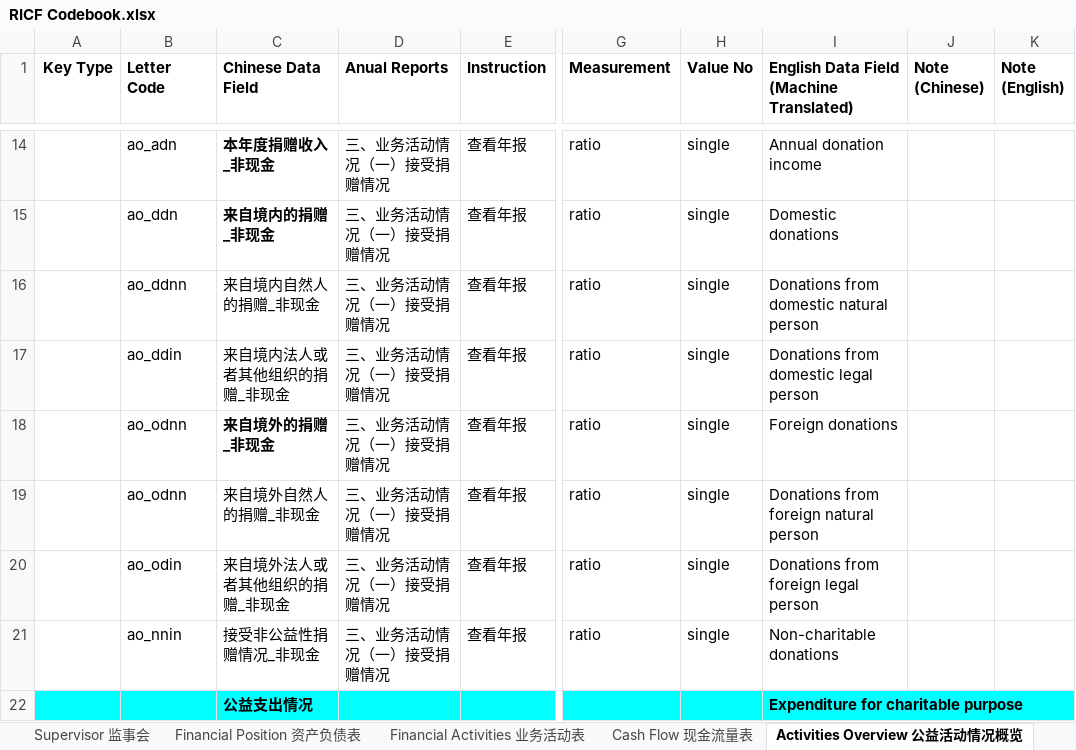
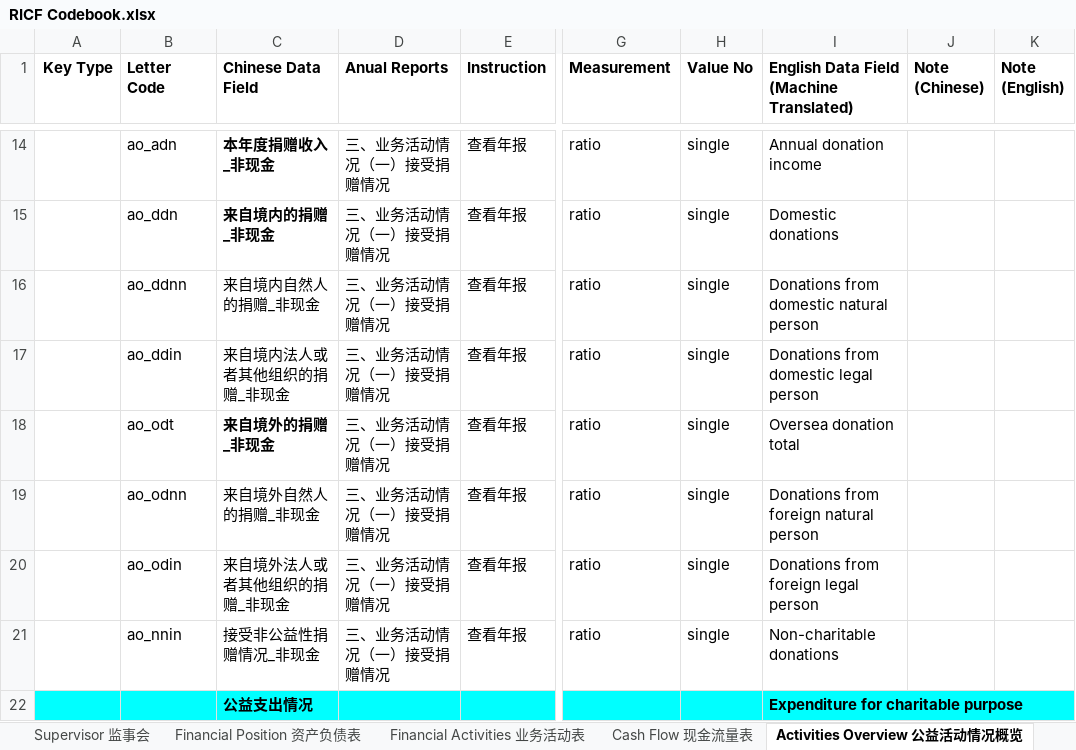
Before and after one commit to ma-ji/RICF, an Excel workbook: RICF Codebook.xlsx, sheet Activities Overview 公益活动情况概览, drawn as a sheet; only a part is shown, gaps mark what is left out; values as stored, in another font and other column widths than the file's, no borders; the diff names each change by its address in the sheet, - before the commit and + after, or states it on an @@ line.

Commit message:
update codebook ao tbl

```diff
--- a/RICF Codebook.xlsx (sheet Activities Overview 公益活动情况概览)
+++ b/RICF Codebook.xlsx (sheet Activities Overview 公益活动情况概览)
-B18 (Letter Code): ao_odnn
+B18 (Letter Code): ao_odt
-I18: Foreign donations
+I18: Oversea donation total
```
